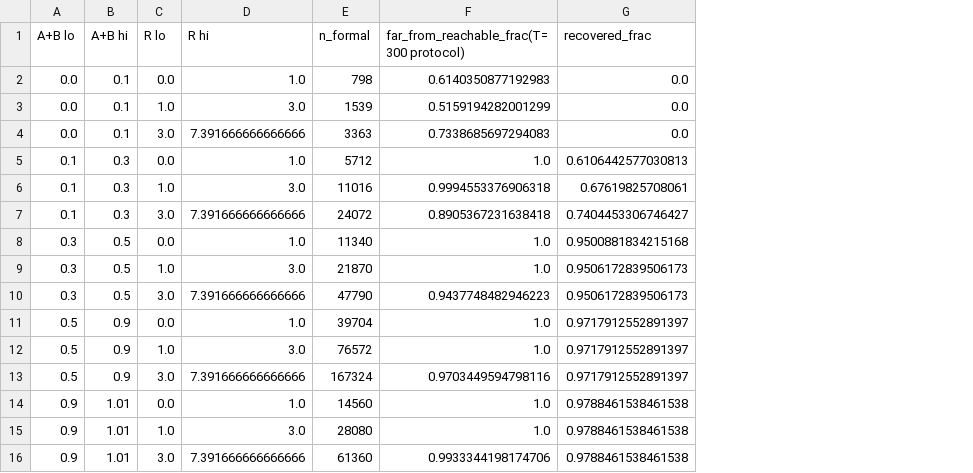
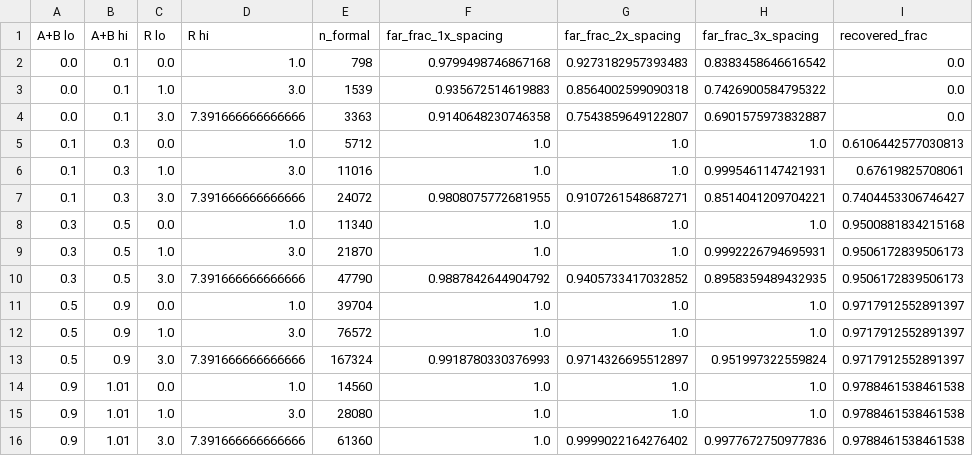
Before and after one commit to 860776819/cogkernel, a CSV file: results/soul0_atlas0/gap_bands_eps+0.25.csv, drawn as a sheet; the diff names each change by its address in the sheet, - before the commit and + after, or states it on an @@ line.

```diff
--- a/results/soul0_atlas0/gap_bands_eps+0.25.csv
+++ b/results/soul0_atlas0/gap_bands_eps+0.25.csv
+column G (far_frac_2x_spacing), rows 2-16: 0.9273182957393483 | 0.8564002599090318 | 0.7543859649122807 | 1.0 | 1.0 | 0.9107261548687271 | 1.0 | 1.0 | 0.9405733417032852 | 1.0 | 1.0 | 0.9714326695512897 | 1.0 | 1.0 | 0.9999022164276402
+column H (far_frac_3x_spacing), rows 2-16: 0.8383458646616542 | 0.7426900584795322 | 0.6901575973832887 | 1.0 | 0.9995461147421931 | 0.8514041209704221 | 1.0 | 0.9992226794695931 | 0.8958359489432935 | 1.0 | 1.0 | 0.951997322559824 | 1.0 | 1.0 | 0.9977672750977836
-F1: far_from_reachable_frac(T=300 protocol)
+F1: far_frac_1x_spacing
-F2 (far_frac_1x_spacing): 0.6140350877192983
+F2 (far_frac_1x_spacing): 0.9799498746867168
-F3 (far_frac_1x_spacing): 0.5159194282001299
+F3 (far_frac_1x_spacing): 0.935672514619883
-F4 (far_frac_1x_spacing): 0.7338685697294083
+F4 (far_frac_1x_spacing): 0.9140648230746358
-F6 (far_frac_1x_spacing): 0.9994553376906318
+F6 (far_frac_1x_spacing): 1.0
-F7 (far_frac_1x_spacing): 0.8905367231638418
+F7 (far_frac_1x_spacing): 0.9808075772681955
-F10 (far_frac_1x_spacing): 0.9437748482946223
+F10 (far_frac_1x_spacing): 0.9887842644904792
-F13 (far_frac_1x_spacing): 0.9703449594798116
+F13 (far_frac_1x_spacing): 0.9918780330376993
-F16 (far_frac_1x_spacing): 0.9933344198174706
+F16 (far_frac_1x_spacing): 1.0
```
Also changed, not shown: results/soul0_atlas0/gap_bands_eps+0.00.csv, results/soul0_atlas0/gap_bands_eps-0.25.csv, 11 other files.
